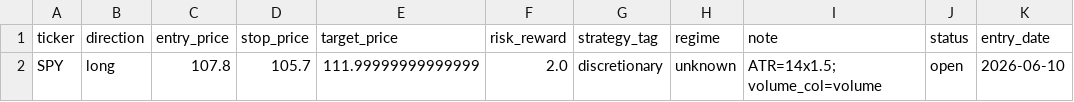
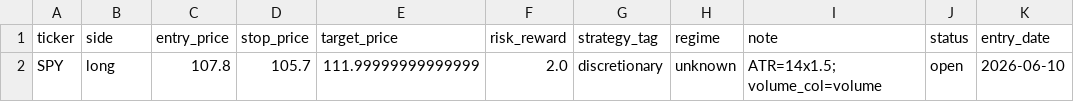
Before and after one commit to iFabbro/TradingLab, a CSV file: data/trades/open_trades.csv, drawn as a sheet; only a part is shown; the diff names each change by its address in the sheet, - before the commit and + after, or states it on an @@ line.

```diff
--- a/data/trades/open_trades.csv
+++ b/data/trades/open_trades.csv
-B1: direction
+B1: side
```
Also changed, not shown: 5 other files.
